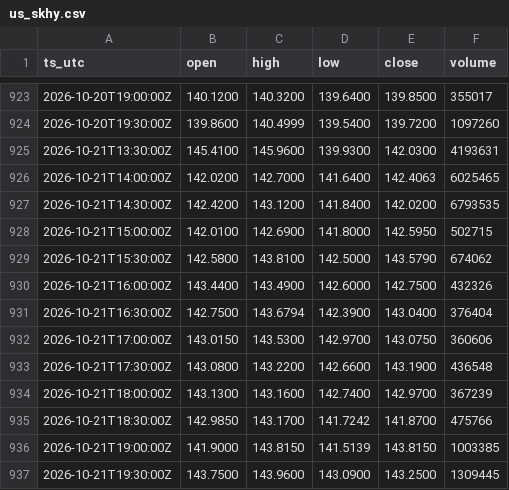
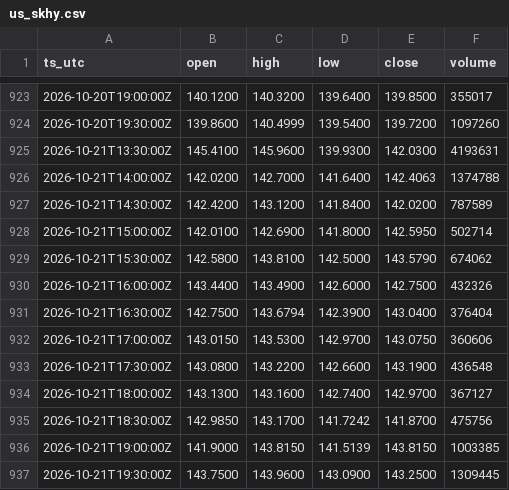
Before and after one commit to OntologyForCapital/skhynix-adr-parity, a CSV file: data/us_skhy.csv, drawn as a sheet; only a part is shown, gaps mark what is left out.

```diff
--- a/data/us_skhy.csv
+++ b/data/us_skhy.csv
@@ -925,5 +925,5 @@ ts_utc,open,high,low,close,volume
 2026-10-21T13:30:00Z,145.4100,145.9600,139.9300,142.0300,4193631
-2026-10-21T14:00:00Z,142.0200,142.7000,141.6400,142.4063,6025465
-2026-10-21T14:30:00Z,142.4200,143.1200,141.8400,142.0200,6793535
-2026-10-21T15:00:00Z,142.0100,142.6900,141.8000,142.5950,502715
+2026-10-21T14:00:00Z,142.0200,142.7000,141.6400,142.4063,1374788
+2026-10-21T14:30:00Z,142.4200,143.1200,141.8400,142.0200,787589
+2026-10-21T15:00:00Z,142.0100,142.6900,141.8000,142.5950,502714
 2026-10-21T15:30:00Z,142.5800,143.8100,142.5000,143.5790,674062
@@ -933,4 +933,4 @@ ts_utc,open,high,low,close,volume
 2026-10-21T17:30:00Z,143.0800,143.2200,142.6600,143.1900,436548
-2026-10-21T18:00:00Z,143.1300,143.1600,142.7400,142.9700,367239
-2026-10-21T18:30:00Z,142.9850,143.1700,141.7242,141.8700,475766
+2026-10-21T18:00:00Z,143.1300,143.1600,142.7400,142.9700,367127
+2026-10-21T18:30:00Z,142.9850,143.1700,141.7242,141.8700,475756
 2026-10-21T19:00:00Z,141.9000,143.8150,141.5139,143.8150,1003385
```
Also changed, not shown: data/fx_usdkrw.csv, data/kr_000660.csv.
